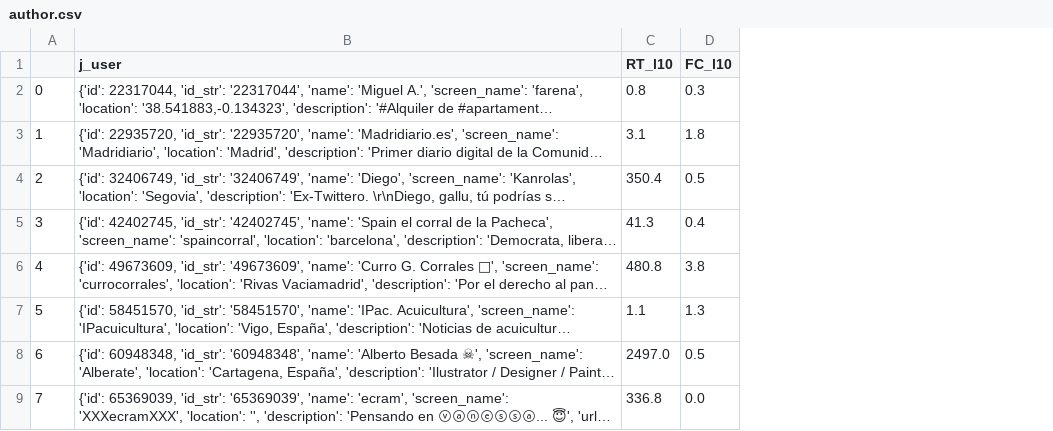
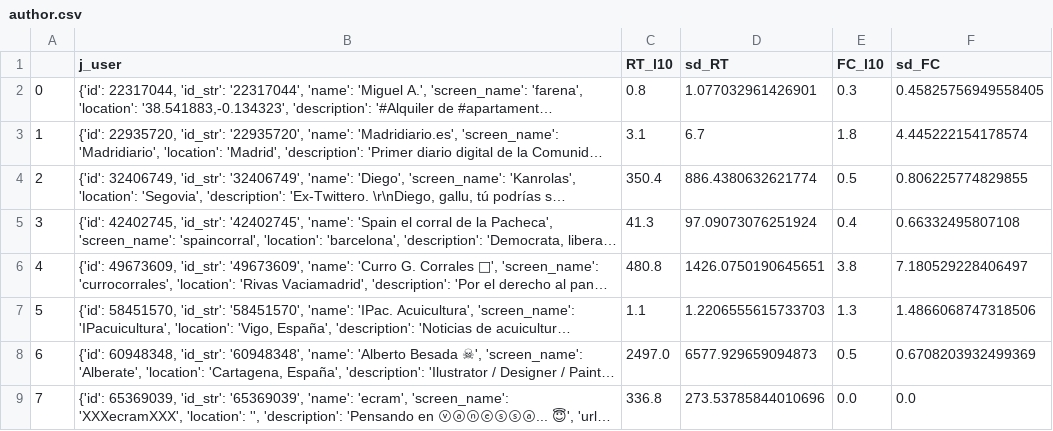
Before and after one commit to ADS2018UB/tweempact, a CSV file: datasets/author.csv, drawn as a sheet; only a part is shown; long unchanged cells end in …; the diff names each change by its address in the sheet, - before the commit and + after, or states it on an @@ line.

Commit message:
#14 Per petició popular
Columnes afegides de la standard deviation de RT i FC al arxiu author.csv

```diff
--- a/datasets/author.csv
+++ b/datasets/author.csv
+column D (sd_RT), rows 2-9: 1.077032961426901 | 6.7 | 886.4380632621774 | 97.09073076251924 | 1426.0750190645651 | 1.2206555615733703 | 6577.929659094873 | 273.53785844010696
+column F (sd_FC), rows 2-9: 0.45825756949558405 | 4.445222154178574 | 0.806225774829855 | 0.66332495807108 | 7.180529228406497 | 1.4866068747318506 | 0.6708203932499369 | 0.0
```
Also changed, not shown: 1 other file.
